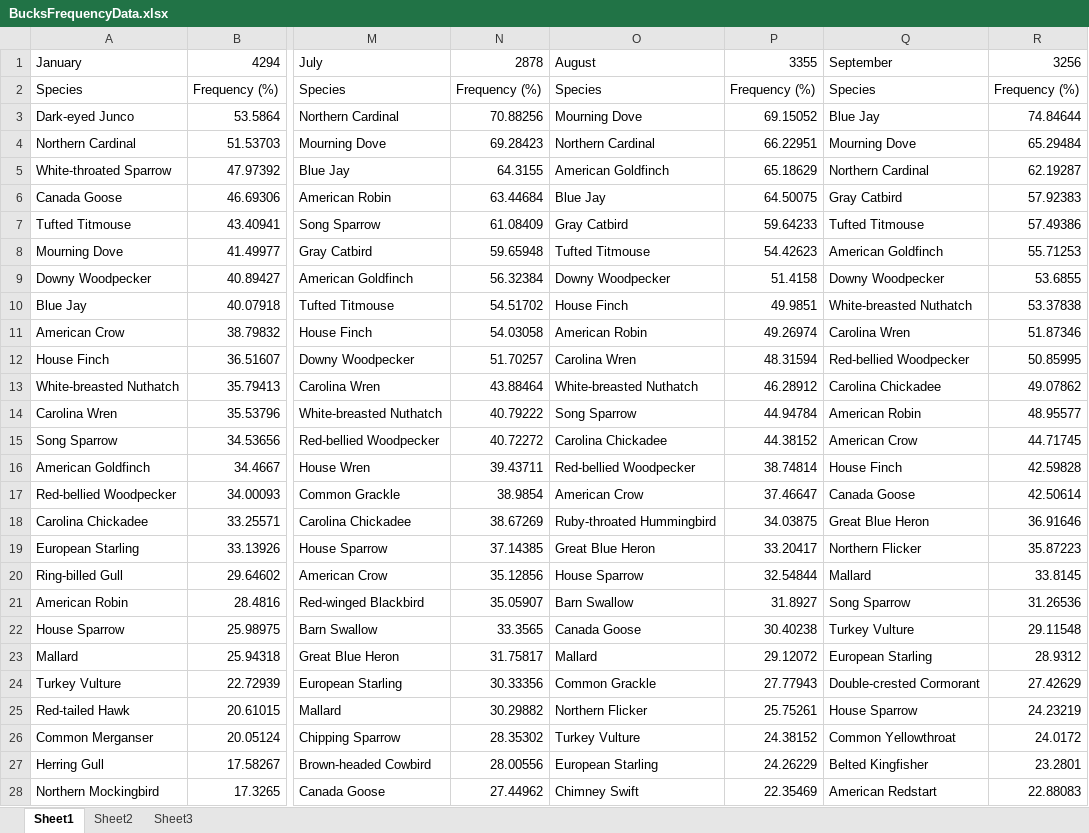
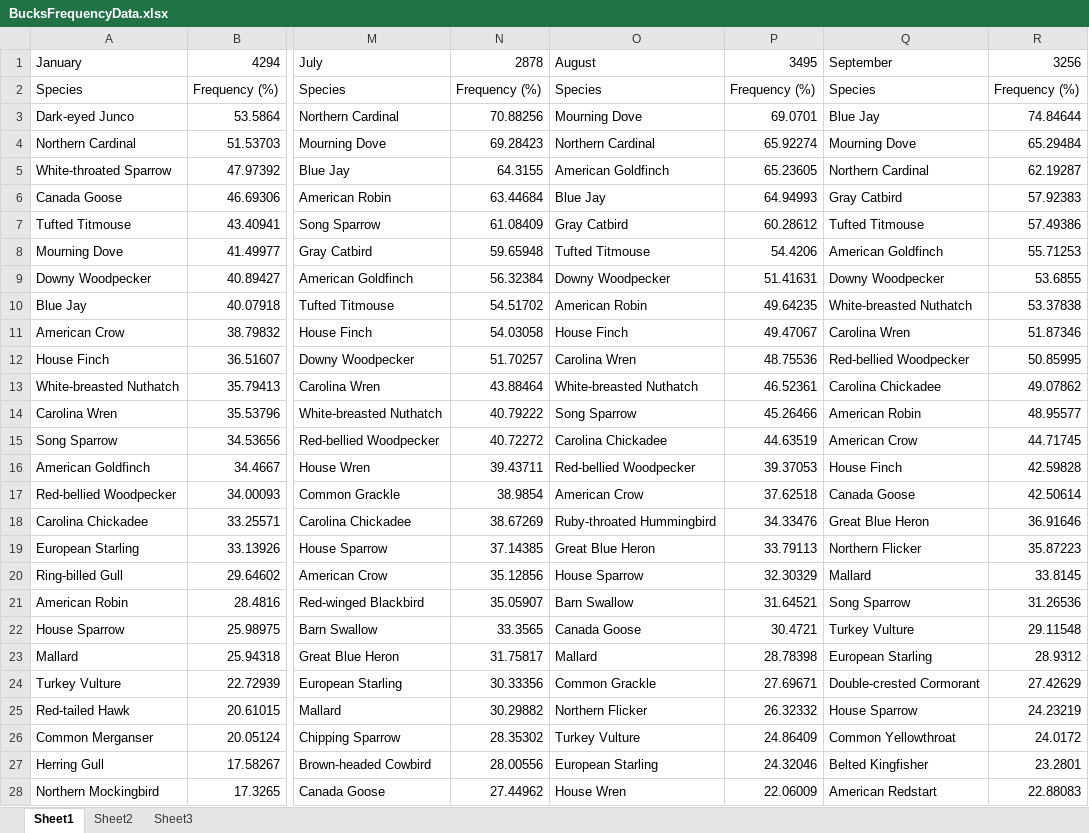
Before and after one commit to KerryL/eBirdDataProcessor, an Excel workbook: eBirdDataProcessor/BucksFrequencyData.xlsx, sheet Sheet1, drawn as a sheet; only a part is shown, gaps mark what is left out; values as stored, in another font and other column widths than the file's, no borders; the diff covers the shown part only; the diff names each change by its address in the sheet, - before the commit and + after, or states it on an @@ line.

Commit message:
Updated August data

```diff
--- a/eBirdDataProcessor/BucksFrequencyData.xlsx (sheet Sheet1)
+++ b/eBirdDataProcessor/BucksFrequencyData.xlsx (sheet Sheet1)
-P1: 3355
+P1: 3495
-P3: 69.15052
+P3: 69.0701
-P4: 66.22951
+P4: 65.92274
-P5: 65.18629
+P5: 65.23605
-P6: 64.50075
+P6: 64.94993
-P7: 59.64233
+P7: 60.28612
-P8: 54.42623
+P8: 54.4206
-P9: 51.4158
+P9: 51.41631
-O10: House Finch
+O10: American Robin
-P10: 49.9851
+P10: 49.64235
-O11: American Robin
+O11: House Finch
-P11: 49.26974
+P11: 49.47067
-P12: 48.31594
+P12: 48.75536
-P13: 46.28912
+P13: 46.52361
-P14: 44.94784
+P14: 45.26466
-P15: 44.38152
+P15: 44.63519
-P16: 38.74814
+P16: 39.37053
-P17: 37.46647
+P17: 37.62518
-P18: 34.03875
+P18: 34.33476
-P19: 33.20417
+P19: 33.79113
-P20: 32.54844
+P20: 32.30329
-P21: 31.8927
+P21: 31.64521
-P22: 30.40238
+P22: 30.4721
-P23: 29.12072
+P23: 28.78398
-P24: 27.77943
+P24: 27.69671
-P25: 25.75261
+P25: 26.32332
-P26: 24.38152
+P26: 24.86409
-P27: 24.26229
+P27: 24.32046
-O28: Chimney Swift
+O28: House Wren
-P28: 22.35469
+P28: 22.06009
```
Also changed, not shown: 334 edited cells elsewhere in this sheet.
